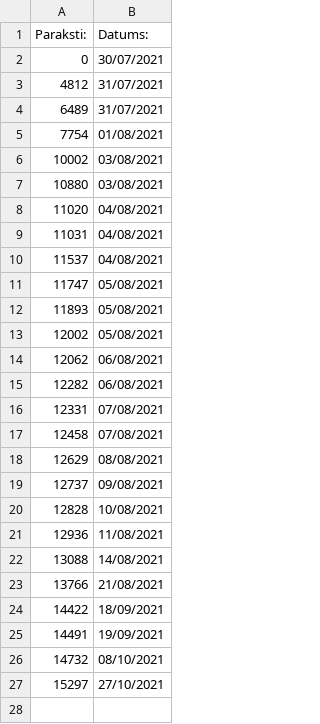
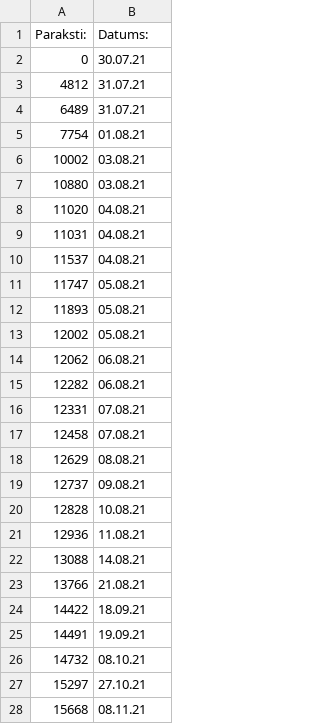
Before and after one commit to NiksSkersts/NiksSkersts, a CSV file: Posts/Scientific/Parakstu vākšana - Grozījums Latvijas Republikas Satversmē - 110..csv, drawn as a sheet.

Commit message:
Reformat date, add 08.11.21 entry

```diff
--- a/Posts/Scientific/Parakstu vākšana - Grozījums Latvijas Republikas Satversmē - 110..csv
+++ b/Posts/Scientific/Parakstu vākšana - Grozījums Latvijas Republikas Satversmē - 110..csv
@@ -1,27 +1,28 @@
 Paraksti:,Datums:
-0,30/07/2021
-4812,31/07/2021
-6489,31/07/2021
-7754,01/08/2021
-10002,03/08/2021
-10880,03/08/2021
-11020,04/08/2021
-11031,04/08/2021
-11537,04/08/2021
-11747,05/08/2021
-11893,05/08/2021
-12002,05/08/2021
-12062,06/08/2021
-12282,06/08/2021
-12331,07/08/2021
-12458,07/08/2021
-12629,08/08/2021
-12737,09/08/2021
-12828,10/08/2021
-12936,11/08/2021
-13088,14/08/2021
-13766,21/08/2021
-14422,18/09/2021
-14491,19/09/2021
-14732,08/10/2021
-15297,27/10/2021
+0,30.07.21
+4812,31.07.21
+6489,31.07.21
+7754,01.08.21
+10002,03.08.21
+10880,03.08.21
+11020,04.08.21
+11031,04.08.21
+11537,04.08.21
+11747,05.08.21
+11893,05.08.21
+12002,05.08.21
+12062,06.08.21
+12282,06.08.21
+12331,07.08.21
+12458,07.08.21
+12629,08.08.21
+12737,09.08.21
+12828,10.08.21
+12936,11.08.21
+13088,14.08.21
+13766,21.08.21
+14422,18.09.21
+14491,19.09.21
+14732,08.10.21
+15297,27.10.21
+15668,08.11.21
```
